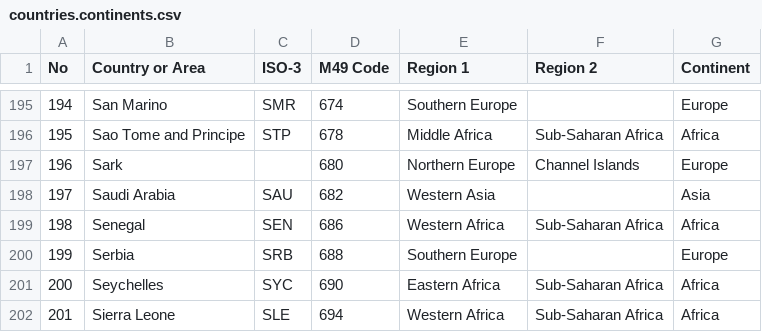
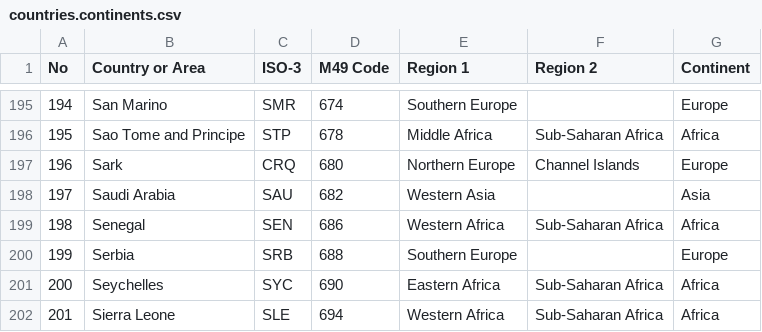
Before and after one commit to sensepost/dresscode, a CSV file: dashboard/data/countries.continents.csv, drawn as a sheet; only a part is shown, gaps mark what is left out.

```diff
--- a/dashboard/data/countries.continents.csv
+++ b/dashboard/data/countries.continents.csv
@@ -196,3 +196,3 @@ No,Country or Area,ISO-3,M49 Code,Region 1,Region 2,Continent
 195,Sao Tome and Principe,STP,678,Middle Africa,Sub-Saharan Africa,Africa
-196,Sark,,680,Northern Europe,Channel Islands,Europe
+196,Sark,CRQ,680,Northern Europe,Channel Islands,Europe
 197,Saudi Arabia,SAU,682,Western Asia,,Asia
```
Also changed, not shown: 21 other files.
